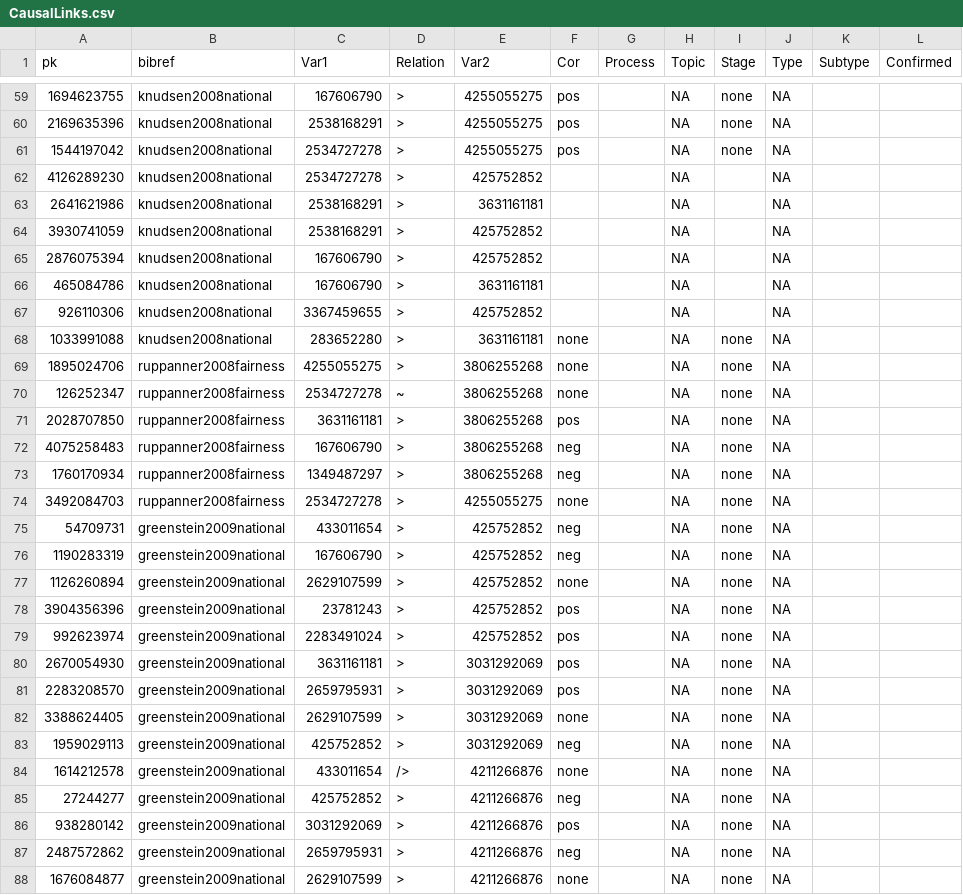
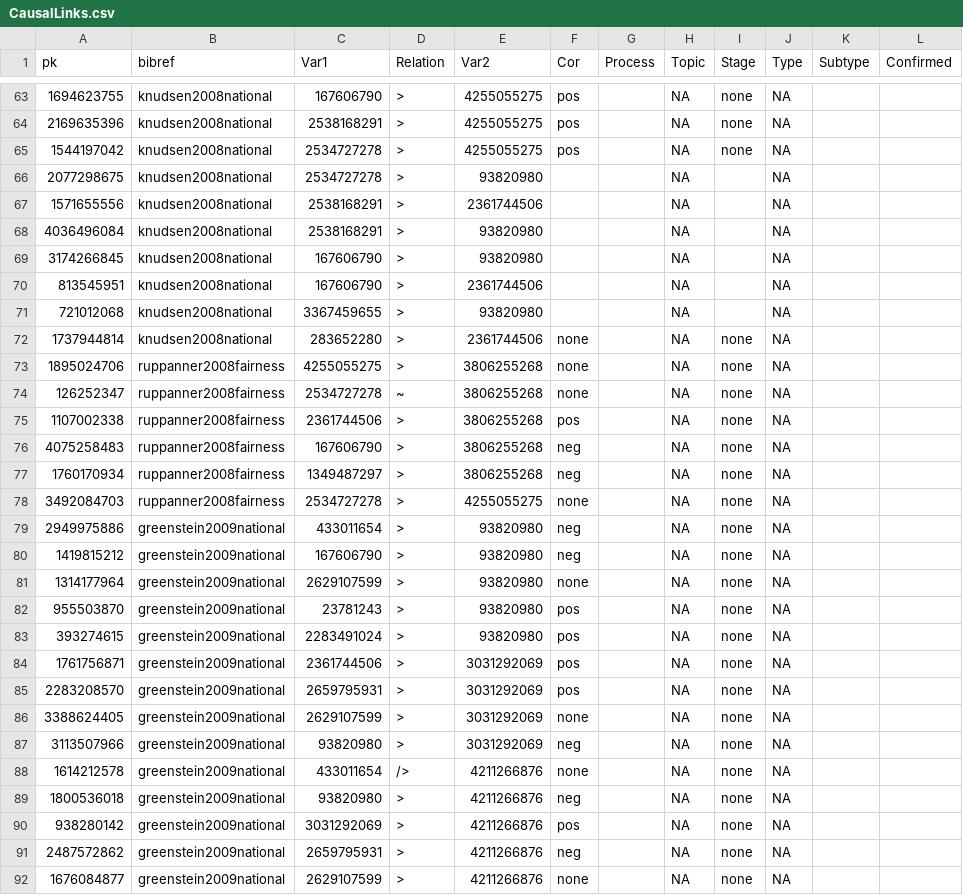
Before and after one commit to angarikadeb/ARCUS, a CSV file: data/db/CausalLinks.csv, drawn as a sheet; only a part is shown, gaps mark what is left out; addresses are those after the commit; the diff covers the shown part only; the diff names each change by its address in the sheet, - before the commit and + after, or states it on an @@ line.

```diff
--- a/data/db/CausalLinks.csv
+++ b/data/db/CausalLinks.csv
-A66 (pk): 4126289230
+A66 (pk): 2077298675
-E66 (Var2): 425752852
+E66 (Var2): 93820980
-A67 (pk): 2641621986
+A67 (pk): 1571655556
-E67 (Var2): 3631161181
+E67 (Var2): 2361744506
-A68 (pk): 3930741059
+A68 (pk): 4036496084
-E68:E69 (Var2): 425752852
+E68:E69 (Var2): 93820980
-A69 (pk): 2876075394
+A69 (pk): 3174266845
-A70 (pk): 465084786
+A70 (pk): 813545951
-E70 (Var2): 3631161181
+E70 (Var2): 2361744506
-A71 (pk): 926110306
+A71 (pk): 721012068
-E71 (Var2): 425752852
+E71 (Var2): 93820980
-A72 (pk): 1033991088
+A72 (pk): 1737944814
-E72 (Var2): 3631161181
+E72 (Var2): 2361744506
-A75 (pk): 2028707850
+A75 (pk): 1107002338
-C75 (Var1): 3631161181
+C75 (Var1): 2361744506
-A79 (pk): 54709731
+A79 (pk): 2949975886
-E79:E83 (Var2): 425752852
+E79:E83 (Var2): 93820980
-A80 (pk): 1190283319
+A80 (pk): 1419815212
-A81 (pk): 1126260894
+A81 (pk): 1314177964
-A82 (pk): 3904356396
+A82 (pk): 955503870
-A83 (pk): 992623974
+A83 (pk): 393274615
-A84 (pk): 2670054930
+A84 (pk): 1761756871
-C84 (Var1): 3631161181
+C84 (Var1): 2361744506
-A87 (pk): 1959029113
+A87 (pk): 3113507966
-C87 (Var1): 425752852
+C87 (Var1): 93820980
-A89 (pk): 27244277
+A89 (pk): 1800536018
-C89 (Var1): 425752852
+C89 (Var1): 93820980
```
Also changed, not shown: 4 added rows and 40 edited cells elsewhere in this file, data/db/Authors.csv, data/db/Contributors.csv, 6 other files.
